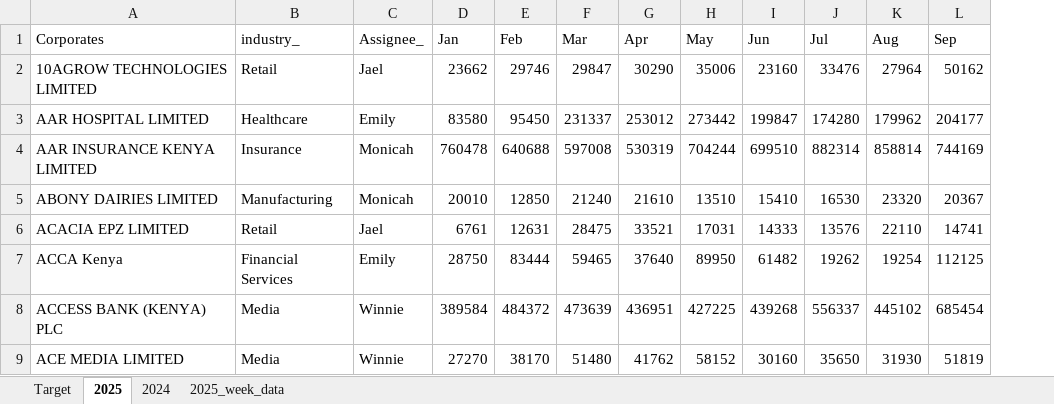
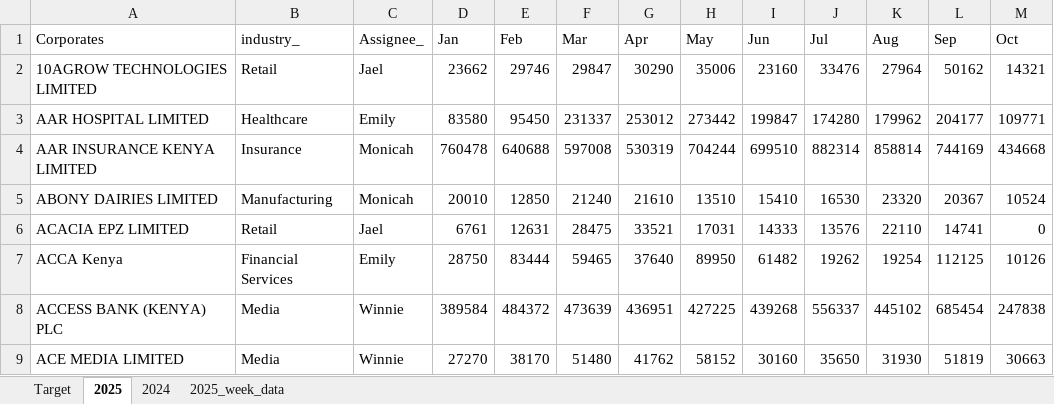
Before and after one commit to Phil7799/Little-Retention-Corporate-Performance-Comparison, an Excel workbook: data.xlsx, sheet 2025, drawn as a sheet; only a part is shown; values as stored, in another font and other column widths than the file's, no borders; the diff names each change by its address in the sheet, - before the commit and + after, or states it on an @@ line.

```diff
--- a/data.xlsx (sheet 2025)
+++ b/data.xlsx (sheet 2025)
+column M (Oct), rows 2-9: 14321 | 109771 | 434668 | 10524 | 0 | 10126 | 247838 | 30663
```
Also changed, not shown: sheet 2025_week_data, formulas that keep their value, 1 other file.
